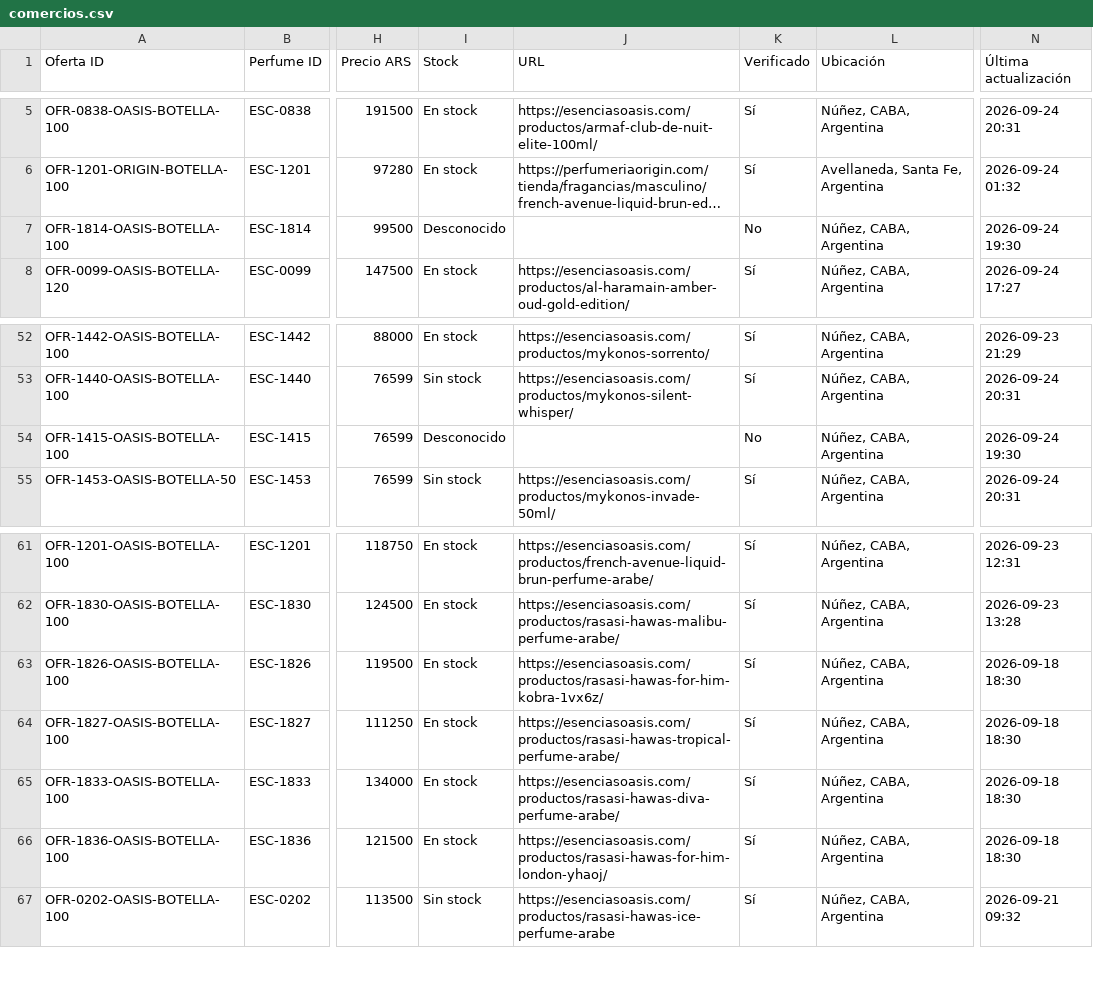
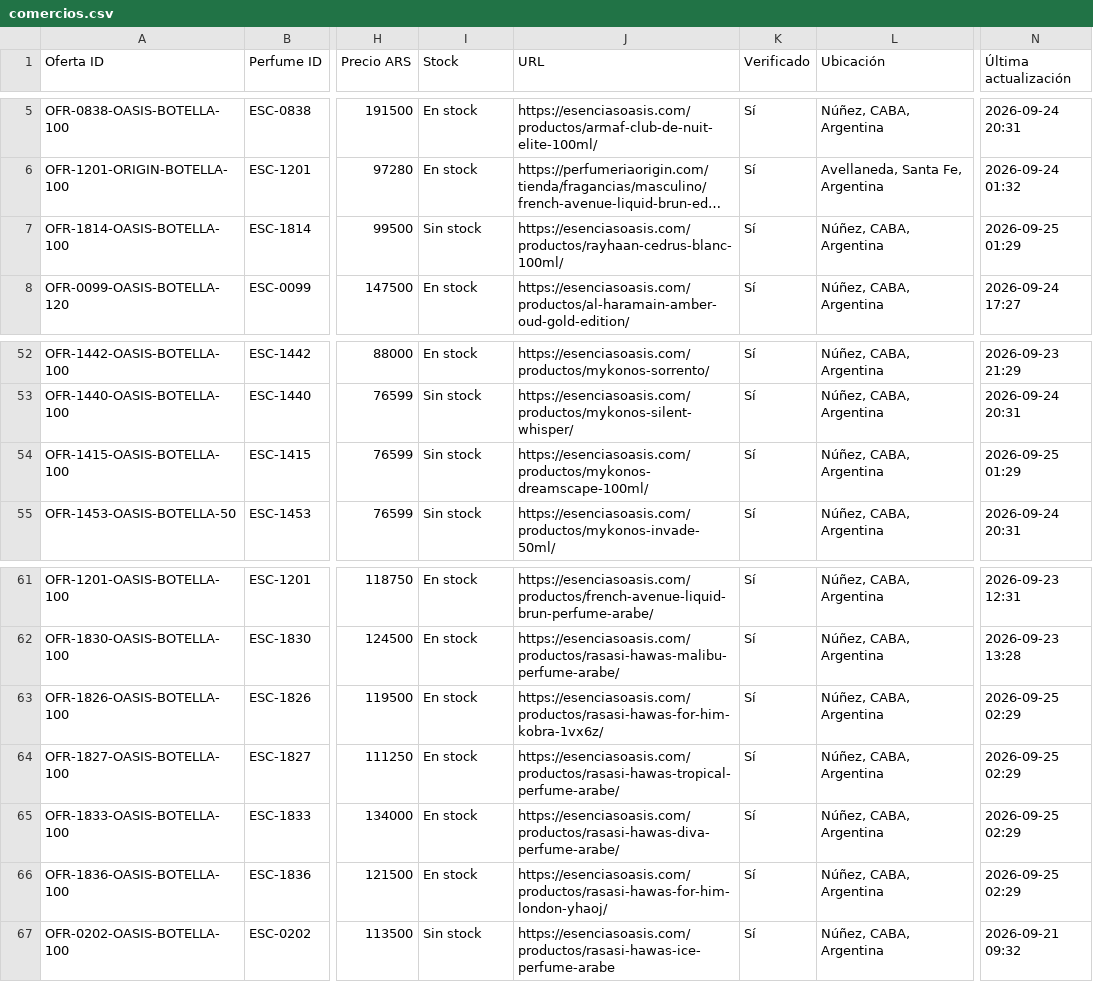
Before and after one commit to AlanDlin/UniHub, a CSV file: public-data/esencer/comercios.csv, drawn as a sheet; only a part is shown, gaps mark what is left out; long unchanged cells end in …; the diff names each change by its address in the sheet, - before the commit and + after, or states it on an @@ line.

Commit message:
Update Escencer commerce offers

```diff
--- a/public-data/esencer/comercios.csv
+++ b/public-data/esencer/comercios.csv
-I7 (Stock): Desconocido
+I7 (Stock): Sin stock
-J7 (URL): (empty)
+J7 (URL): https://esenciasoasis.com/productos/rayhaan-cedrus-blanc-100ml/
-K7 (Verificado): No
+K7 (Verificado): Sí
-N7 (Última actualización): 2026-09-24 19:30
+N7 (Última actualización): 2026-09-25 01:29
-I54 (Stock): Desconocido
+I54 (Stock): Sin stock
-J54 (URL): (empty)
+J54 (URL): https://esenciasoasis.com/productos/mykonos-dreamscape-100ml/
-K54 (Verificado): No
+K54 (Verificado): Sí
-N54 (Última actualización): 2026-09-24 19:30
+N54 (Última actualización): 2026-09-25 01:29
-N63:N66 (Última actualización): 2026-09-18 18:30
+N63:N66 (Última actualización): 2026-09-25 02:29
```
